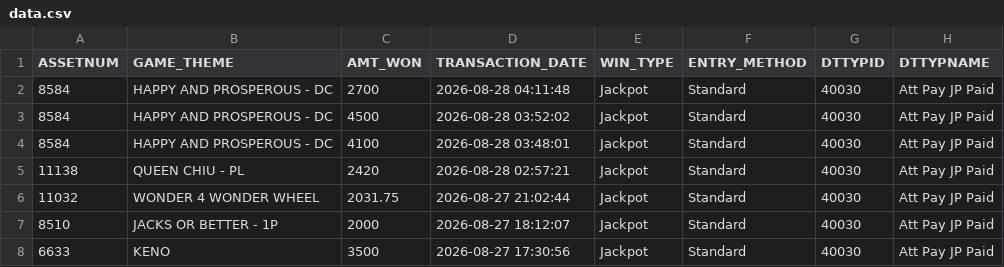
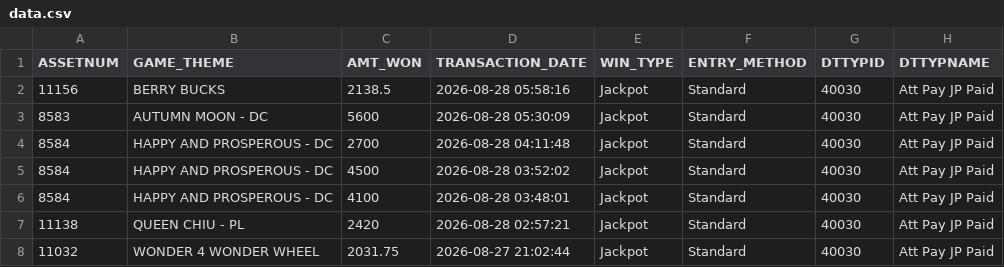
Before and after one commit to Winnercircle1/jackpot-board, a CSV file: data.csv, drawn as a sheet; only a part is shown; the shorter side is filled out with more unchanged rows.

Commit message:
Update jackpot data 2026-08-28T11:51:59.163Z

```diff
--- a/data.csv
+++ b/data.csv
@@ -1,2 +1,4 @@
 ASSETNUM,GAME_THEME,AMT_WON,TRANSACTION_DATE,WIN_TYPE,ENTRY_METHOD,DTTYPID,DTTYPNAME
+11156,BERRY BUCKS,2138.5,2026-08-28 05:58:16,Jackpot,Standard,40030,Att Pay JP Paid
+8583,AUTUMN MOON - DC,5600,2026-08-28 05:30:09,Jackpot,Standard,40030,Att Pay JP Paid
 8584,HAPPY AND PROSPEROUS - DC,2700,2026-08-28 04:11:48,Jackpot,Standard,40030,Att Pay JP Paid
```
